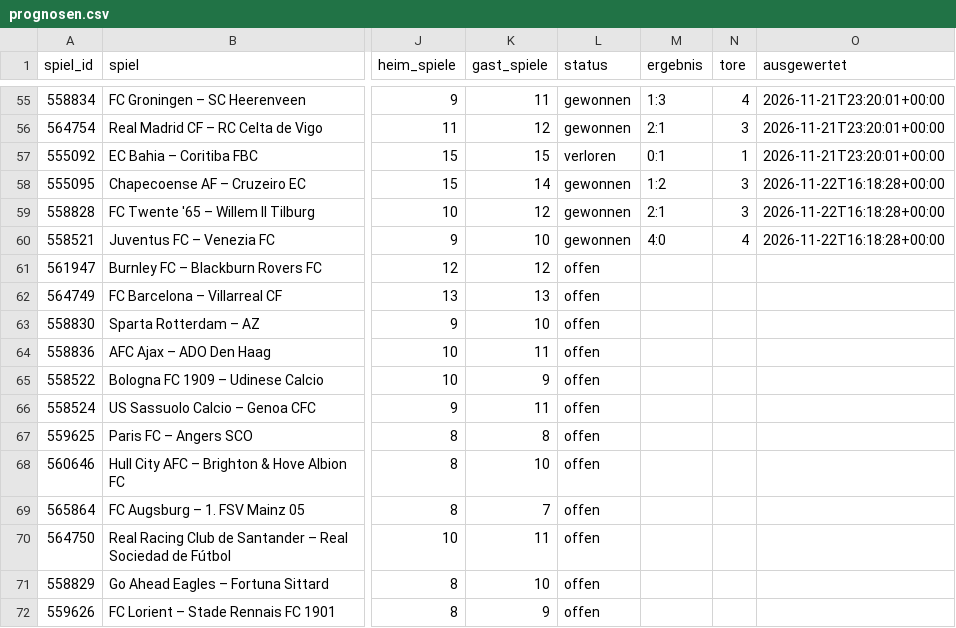
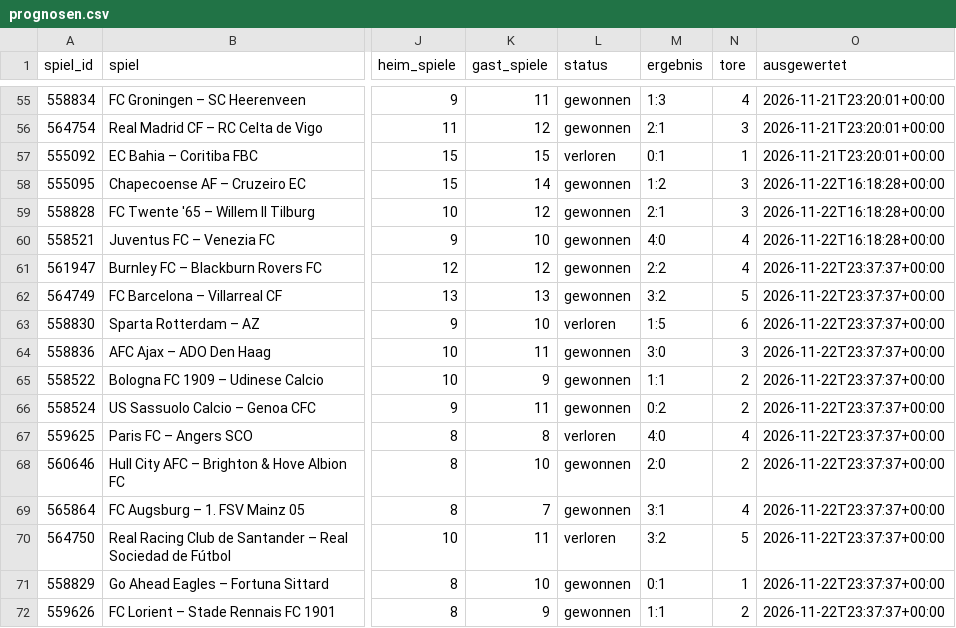
Before and after one commit to saschaklein1973/matchiq-web, a CSV file: prognosen.csv, drawn as a sheet; only a part is shown, gaps mark what is left out; the diff covers the shown part only; the diff names each change by its address in the sheet, - before the commit and + after, or states it on an @@ line.

```diff
--- a/prognosen.csv
+++ b/prognosen.csv
-L61:L62 (status): offen
+L61:L62 (status): gewonnen
-M61 (ergebnis): (empty)
+M61 (ergebnis): 2:2
-N61 (tore): (empty)
+N61 (tore): 4
-O61:O72 (ausgewertet): (empty)
+O61:O72 (ausgewertet): 2026-11-22T23:37:37+00:00
-M62 (ergebnis): (empty)
+M62 (ergebnis): 3:2
-N62 (tore): (empty)
+N62 (tore): 5
-L63 (status): offen
+L63 (status): verloren
-M63 (ergebnis): (empty)
+M63 (ergebnis): 1:5
-N63 (tore): (empty)
+N63 (tore): 6
-L64:L66 (status): offen
+L64:L66 (status): gewonnen
-M64 (ergebnis): (empty)
+M64 (ergebnis): 3:0
-N64 (tore): (empty)
+N64 (tore): 3
-M65 (ergebnis): (empty)
+M65 (ergebnis): 1:1
-N65:N66 (tore): (empty)
+N65:N66 (tore): 2
-M66 (ergebnis): (empty)
+M66 (ergebnis): 0:2
-L67 (status): offen
+L67 (status): verloren
-M67 (ergebnis): (empty)
+M67 (ergebnis): 4:0
-N67 (tore): (empty)
+N67 (tore): 4
-L68:L69 (status): offen
+L68:L69 (status): gewonnen
-M68 (ergebnis): (empty)
+M68 (ergebnis): 2:0
-N68 (tore): (empty)
+N68 (tore): 2
-M69 (ergebnis): (empty)
+M69 (ergebnis): 3:1
-N69 (tore): (empty)
+N69 (tore): 4
-L70 (status): offen
+L70 (status): verloren
-M70 (ergebnis): (empty)
+M70 (ergebnis): 3:2
-N70 (tore): (empty)
+N70 (tore): 5
-L71:L72 (status): offen
+L71:L72 (status): gewonnen
-M71 (ergebnis): (empty)
+M71 (ergebnis): 0:1
-N71 (tore): (empty)
+N71 (tore): 1
-M72 (ergebnis): (empty)
+M72 (ergebnis): 1:1
-N72 (tore): (empty)
+N72 (tore): 2
```
Also changed, not shown: 32 edited cells elsewhere in this file, 2 other files.
